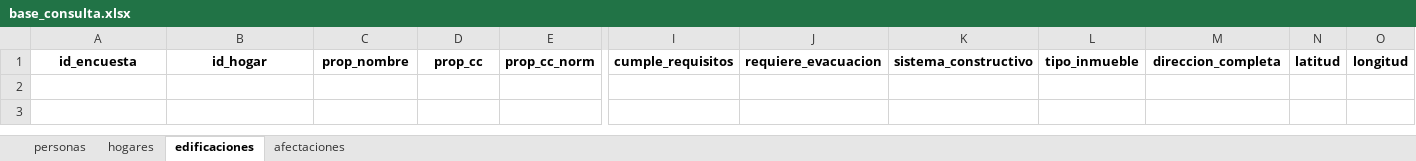
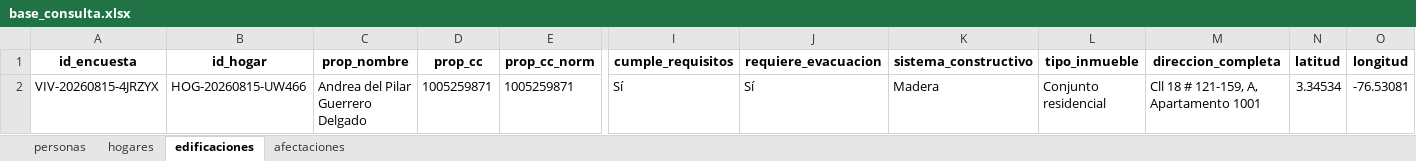
Before and after one commit to cienfi-icesi/SICMON, an Excel workbook: modules/consulta/descargas/base_consulta.xlsx, sheet edificaciones, drawn as a sheet; only a part is shown, gaps mark what is left out; values as stored, in another font and other column widths than the file's, no borders; rows hold the shown columns only; the diff names each change by its address in the sheet, - before the commit and + after, or states it on an @@ line.

```diff
--- a/modules/consulta/descargas/base_consulta.xlsx (sheet edificaciones)
+++ b/modules/consulta/descargas/base_consulta.xlsx (sheet edificaciones)
+row 2: VIV-20260815-4JRZYX | HOG-20260815-UW466 | Andrea del Pilar Guerrero Delgado | 1005259871 | 1005259871 | Sí | Sí | Madera | Conjunto residencial | Cll 18 # 121-159, A, Apartamento 1001 | 3.34534 | -76.53081
```
Also changed, not shown: sheet personas, sheet afectaciones, sheet hogares, 12 other files.
